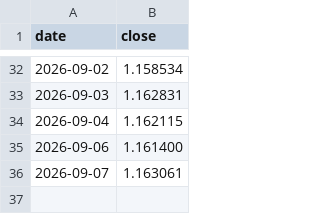
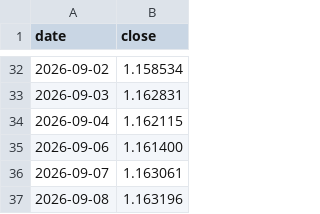
Before and after one commit to fedegarlo/trader, a CSV file: data/prices/EURUSD=X.csv, drawn as a sheet; only a part is shown, gaps mark what is left out; the diff names each change by its address in the sheet, - before the commit and + after, or states it on an @@ line.

```diff
--- a/data/prices/EURUSD=X.csv
+++ b/data/prices/EURUSD=X.csv
+row 37: 2026-09-08 | 1.163196
```
Also changed, not shown: 2 other files.
